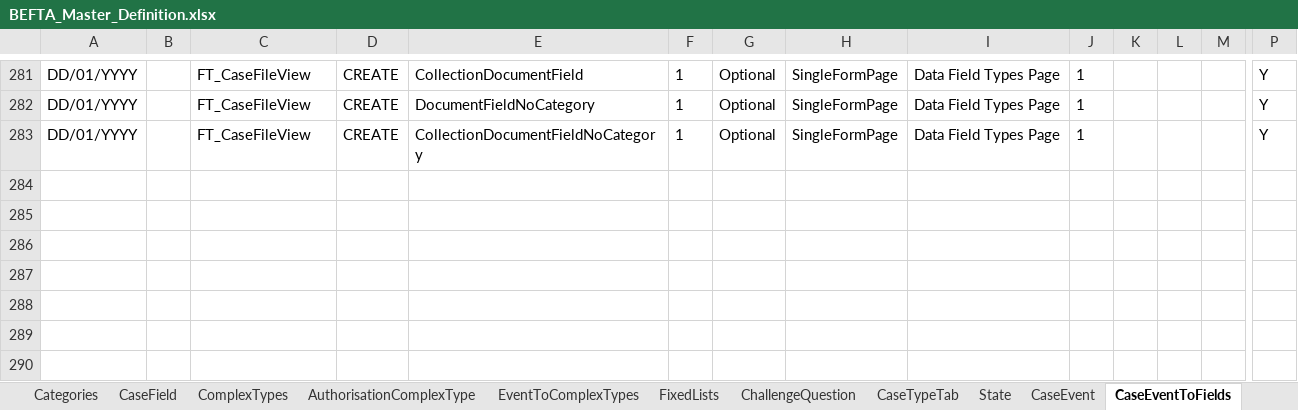
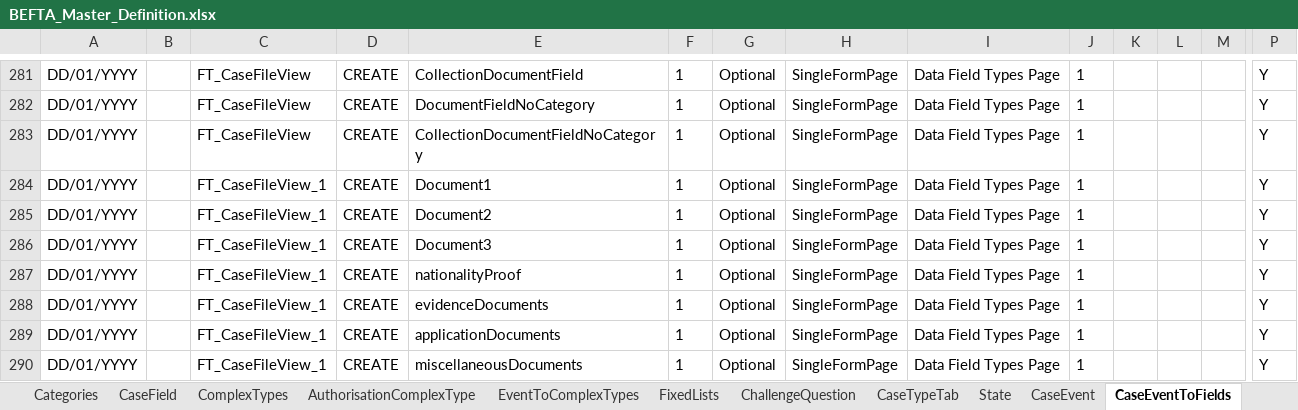
Before and after one commit to hmcts/ccd-test-definitions, an Excel workbook: src/main/resources/uk/gov/hmcts/ccd/test_definitions/excel/BEFTA_Master_Definition.xlsx, sheet CaseEventToFields, drawn as a sheet; only a part is shown, gaps mark what is left out; values as stored, in another font and other column widths than the file's, no borders; table styles not drawn; rows hold the shown columns only; the diff names each change by its address in the sheet, - before the commit and + after, or states it on an @@ line.

```diff
--- a/src/main/resources/uk/gov/hmcts/ccd/test_definitions/excel/BEFTA_Master_Definition.xlsx (sheet CaseEventToFields)
+++ b/src/main/resources/uk/gov/hmcts/ccd/test_definitions/excel/BEFTA_Master_Definition.xlsx (sheet CaseEventToFields)
+row 284: DD/01/YYYY |  | FT_CaseFileView_1 | CREATE | Document1 | 1 | Optional | SingleFormPage | Data Field Types Page | 1 |  |  |  | Y
+row 285: DD/01/YYYY |  | FT_CaseFileView_1 | CREATE | Document2 | 1 | Optional | SingleFormPage | Data Field Types Page | 1 |  |  |  | Y
+row 286: DD/01/YYYY |  | FT_CaseFileView_1 | CREATE | Document3 | 1 | Optional | SingleFormPage | Data Field Types Page | 1 |  |  |  | Y
+row 287: DD/01/YYYY |  | FT_CaseFileView_1 | CREATE | nationalityProof | 1 | Optional | SingleFormPage | Data Field Types Page | 1 |  |  |  | Y
+row 288: DD/01/YYYY |  | FT_CaseFileView_1 | CREATE | evidenceDocuments | 1 | Optional | SingleFormPage | Data Field Types Page | 1 |  |  |  | Y
+row 289: DD/01/YYYY |  | FT_CaseFileView_1 | CREATE | applicationDocuments | 1 | Optional | SingleFormPage | Data Field Types Page | 1 |  |  |  | Y
+row 290: DD/01/YYYY |  | FT_CaseFileView_1 | CREATE | miscellaneousDocuments | 1 | Optional | SingleFormPage | Data Field Types Page | 1 |  |  |  | Y
```
Also changed, not shown: sheet AuthorisationCaseField, sheet CaseField, sheet CaseTypeTab, sheet ComplexTypes, sheet Categories, sheet CaseEvent, 9 more sheets, 23 other files.
